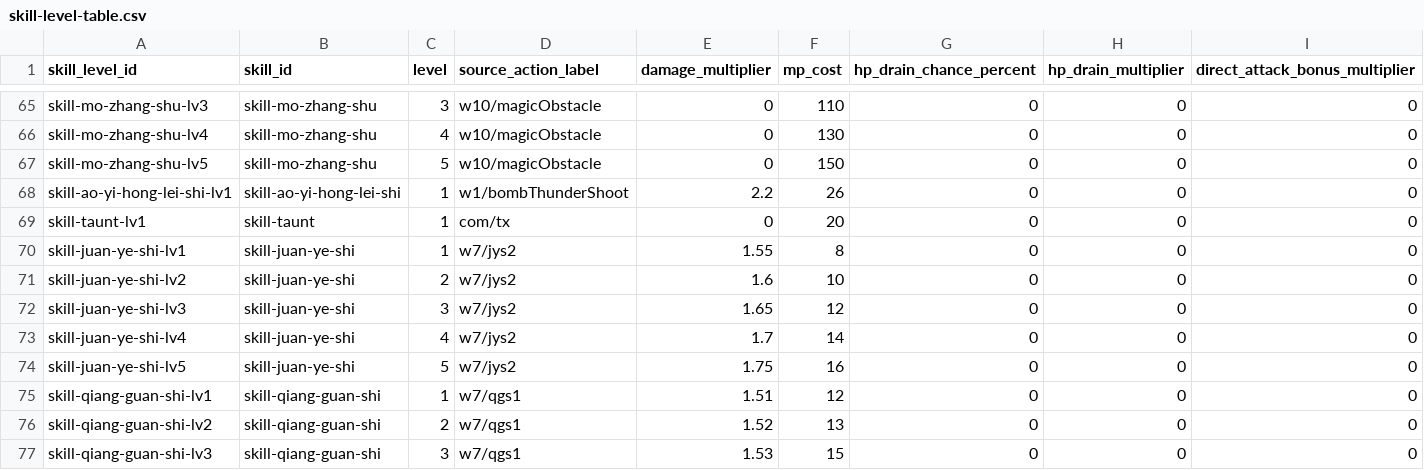
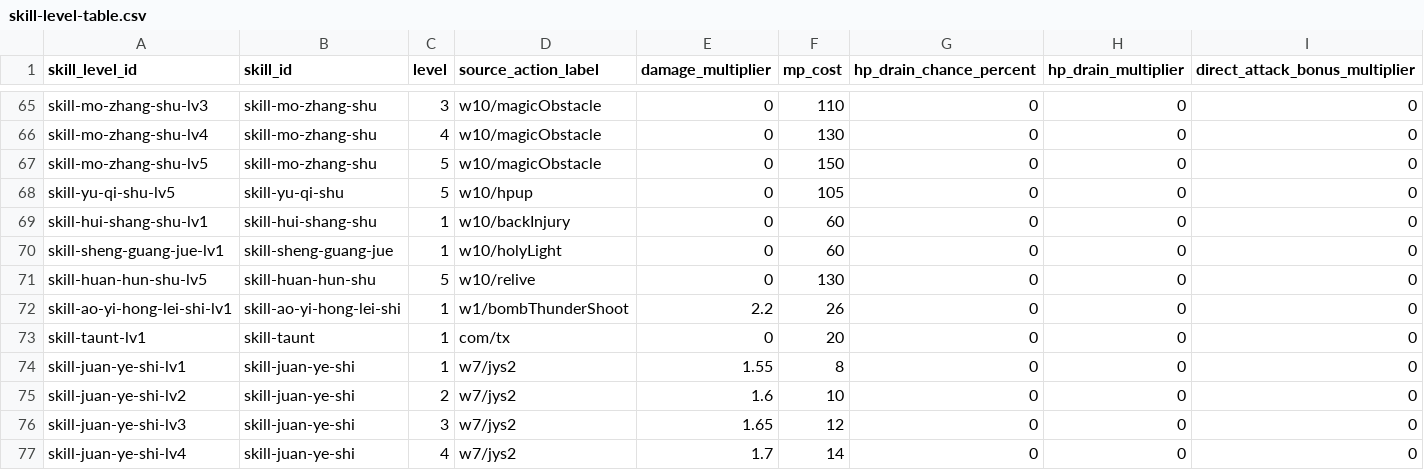
Before and after one commit to aiyouxiAAA/ai-server, a CSV file: internal/classicdata/source/skill-level-table.csv, drawn as a sheet; only a part is shown, gaps mark what is left out; the shorter side is filled out with more unchanged rows; the diff names each change by its address in the sheet, - before the commit and + after, or states it on an @@ line.

```diff
--- a/internal/classicdata/source/skill-level-table.csv
+++ b/internal/classicdata/source/skill-level-table.csv
+row 68: skill-yu-qi-shu-lv5 | skill-yu-qi-shu | 5 | w10/hpup | 0 | 105 | 0 | 0 | 0
+row 69: skill-hui-shang-shu-lv1 | skill-hui-shang-shu | 1 | w10/backInjury | 0 | 60 | 0 | 0 | 0
+row 70: skill-sheng-guang-jue-lv1 | skill-sheng-guang-jue | 1 | w10/holyLight | 0 | 60 | 0 | 0 | 0
+row 71: skill-huan-hun-shu-lv5 | skill-huan-hun-shu | 5 | w10/relive | 0 | 130 | 0 | 0 | 0
```
Also changed, not shown: internal/classicdata/source/buff-table.csv, internal/classicdata/source/skill-table.csv, 16 other files.
